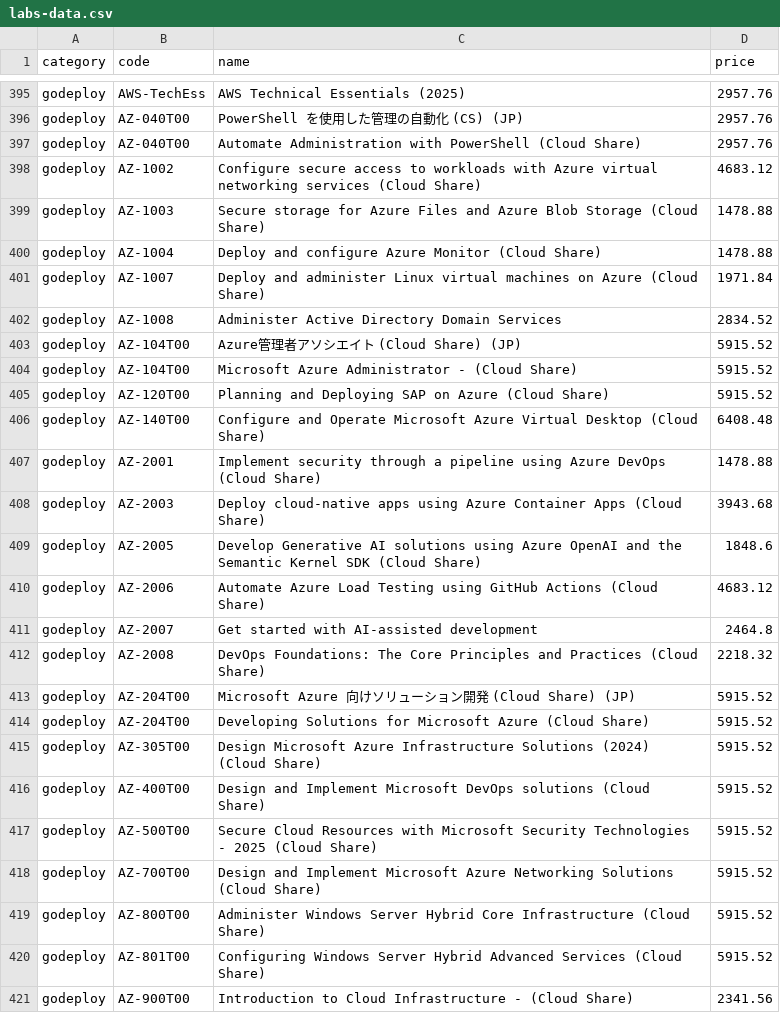
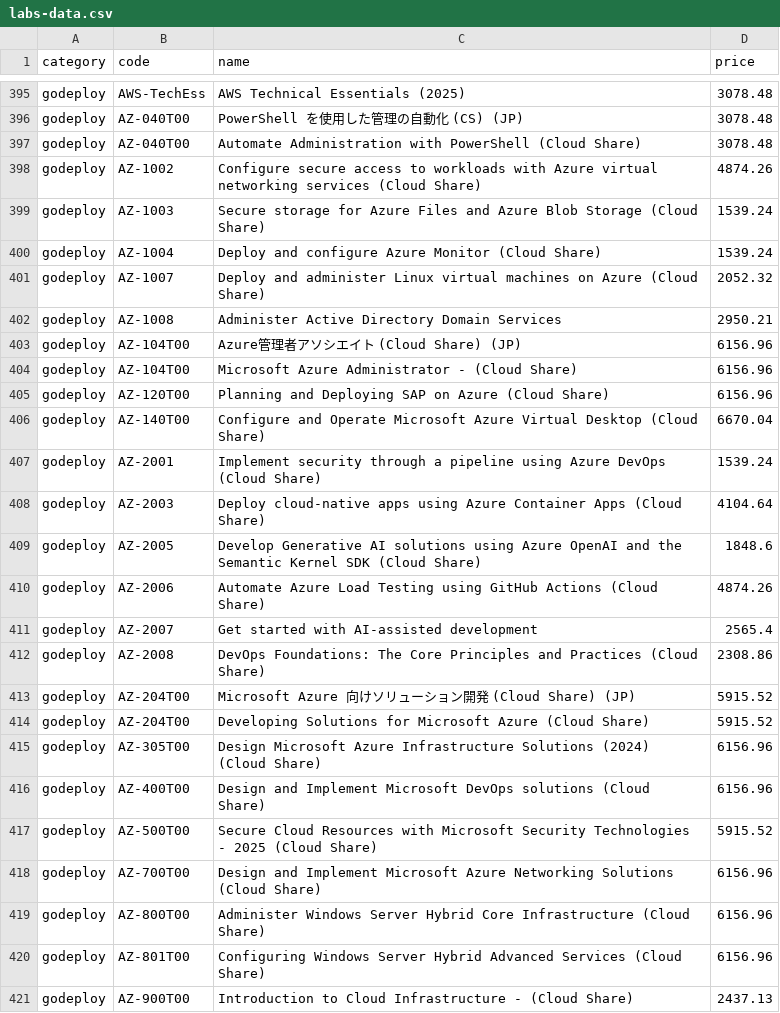
Before and after one commit to mahesh994599/website, a CSV file: labs-data.csv, drawn as a sheet; only a part is shown, gaps mark what is left out; the diff covers the shown part only; the diff names each change by its address in the sheet, - before the commit and + after, or states it on an @@ line.

Commit message:
Update GoDeploy lab pricing to current INR rates (1 GBP = 128.27)
Refreshed prices for 129 GoDeploy courses that exist in the store,
using the latest GoDeploy marketplace prices (GBP) converted at 1 GBP = INR 128.27.
Only matched courses updated; skillable and xtremelabs categories unchanged.

```diff
--- a/labs-data.csv
+++ b/labs-data.csv
-D395:D397 (price): 2957.76
+D395:D397 (price): 3078.48
-D398 (price): 4683.12
+D398 (price): 4874.26
-D399:D400 (price): 1478.88
+D399:D400 (price): 1539.24
-D401 (price): 1971.84
+D401 (price): 2052.32
-D402 (price): 2834.52
+D402 (price): 2950.21
-D403:D405 (price): 5915.52
+D403:D405 (price): 6156.96
-D406 (price): 6408.48
+D406 (price): 6670.04
-D407 (price): 1478.88
+D407 (price): 1539.24
-D408 (price): 3943.68
+D408 (price): 4104.64
-D410 (price): 4683.12
+D410 (price): 4874.26
-D411 (price): 2464.8
+D411 (price): 2565.4
-D412 (price): 2218.32
+D412 (price): 2308.86
-D415:D416 (price): 5915.52
+D415:D416 (price): 6156.96
-D418:D420 (price): 5915.52
+D418:D420 (price): 6156.96
-D421 (price): 2341.56
+D421 (price): 2437.13
```
Also changed, not shown: 106 edited cells elsewhere in this file.
